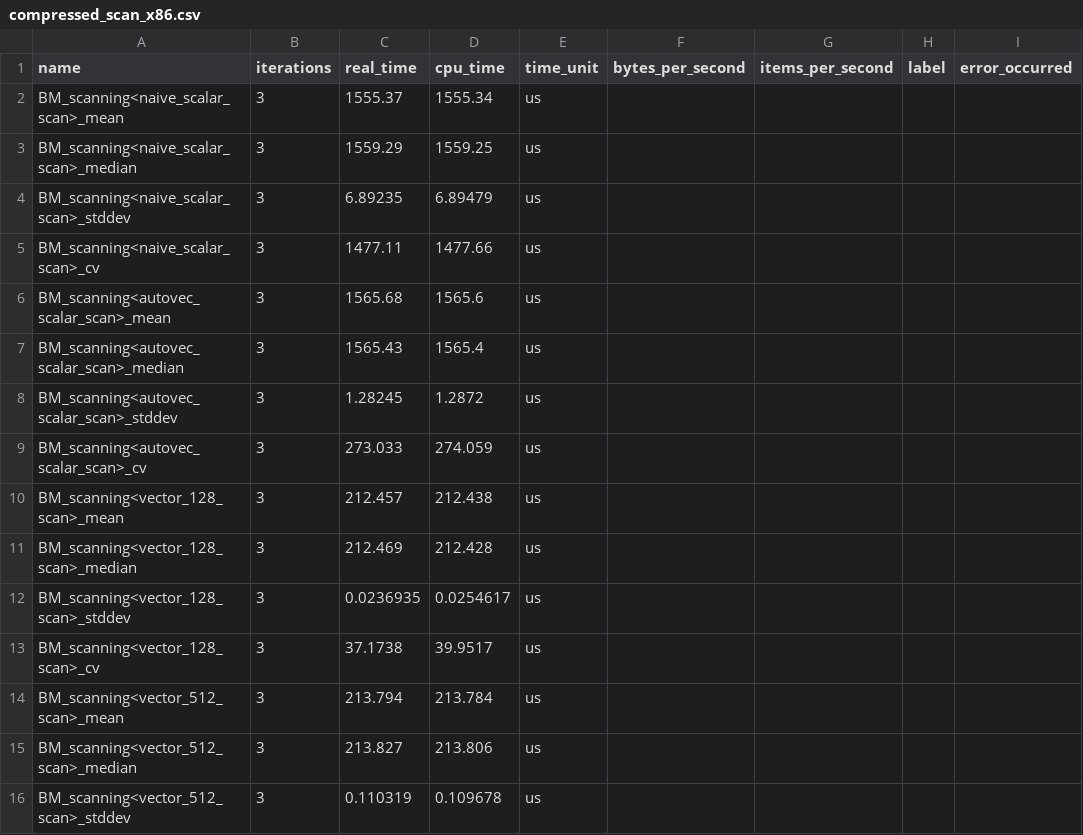
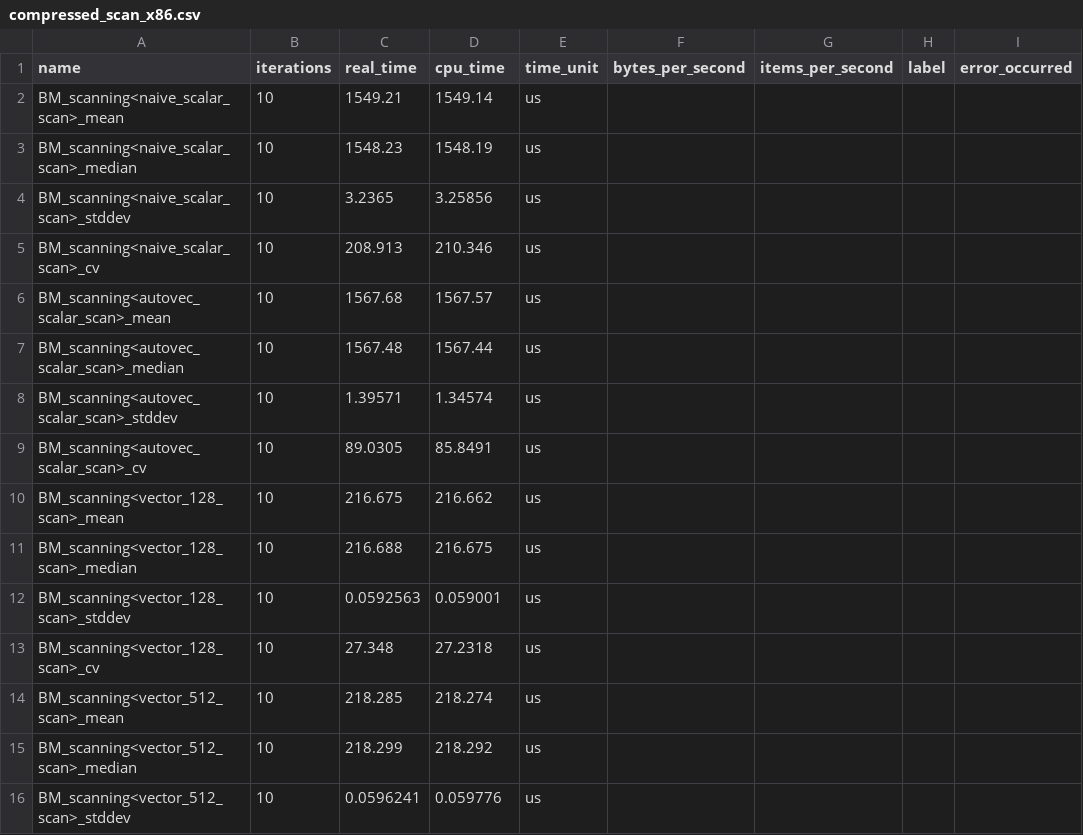
Before and after one commit to hpides/autovec-db, a CSV file: eval/results/compressed_scan_x86.csv, drawn as a sheet; only a part is shown; the diff covers the shown part only; the diff names each change by its address in the sheet, - before the commit and + after, or states it on an @@ line.

```diff
--- a/eval/results/compressed_scan_x86.csv
+++ b/eval/results/compressed_scan_x86.csv
-B2:B16 (iterations): 3
+B2:B16 (iterations): 10
-C2 (real_time): 1555.37
+C2 (real_time): 1549.21
-D2 (cpu_time): 1555.34
+D2 (cpu_time): 1549.14
-C3 (real_time): 1559.29
+C3 (real_time): 1548.23
-D3 (cpu_time): 1559.25
+D3 (cpu_time): 1548.19
-C4 (real_time): 6.89235
+C4 (real_time): 3.2365
-D4 (cpu_time): 6.89479
+D4 (cpu_time): 3.25856
-C5 (real_time): 1477.11
+C5 (real_time): 208.913
-D5 (cpu_time): 1477.66
+D5 (cpu_time): 210.346
-C6 (real_time): 1565.68
+C6 (real_time): 1567.68
-D6 (cpu_time): 1565.6
+D6 (cpu_time): 1567.57
-C7 (real_time): 1565.43
+C7 (real_time): 1567.48
-D7 (cpu_time): 1565.4
+D7 (cpu_time): 1567.44
-C8 (real_time): 1.28245
+C8 (real_time): 1.39571
-D8 (cpu_time): 1.2872
+D8 (cpu_time): 1.34574
-C9 (real_time): 273.033
+C9 (real_time): 89.0305
-D9 (cpu_time): 274.059
+D9 (cpu_time): 85.8491
-C10 (real_time): 212.457
+C10 (real_time): 216.675
-D10 (cpu_time): 212.438
+D10 (cpu_time): 216.662
-C11 (real_time): 212.469
+C11 (real_time): 216.688
-D11 (cpu_time): 212.428
+D11 (cpu_time): 216.675
-C12 (real_time): 0.0236935
+C12 (real_time): 0.0592563
-D12 (cpu_time): 0.0254617
+D12 (cpu_time): 0.059001
-C13 (real_time): 37.1738
+C13 (real_time): 27.348
-D13 (cpu_time): 39.9517
+D13 (cpu_time): 27.2318
-C14 (real_time): 213.794
+C14 (real_time): 218.285
-D14 (cpu_time): 213.784
+D14 (cpu_time): 218.274
-C15 (real_time): 213.827
+C15 (real_time): 218.299
-D15 (cpu_time): 213.806
+D15 (cpu_time): 218.292
-C16 (real_time): 0.110319
+C16 (real_time): 0.0596241
-D16 (cpu_time): 0.109678
+D16 (cpu_time): 0.059776
```
Also changed, not shown: 27 edited cells elsewhere in this file, 1 other file.
